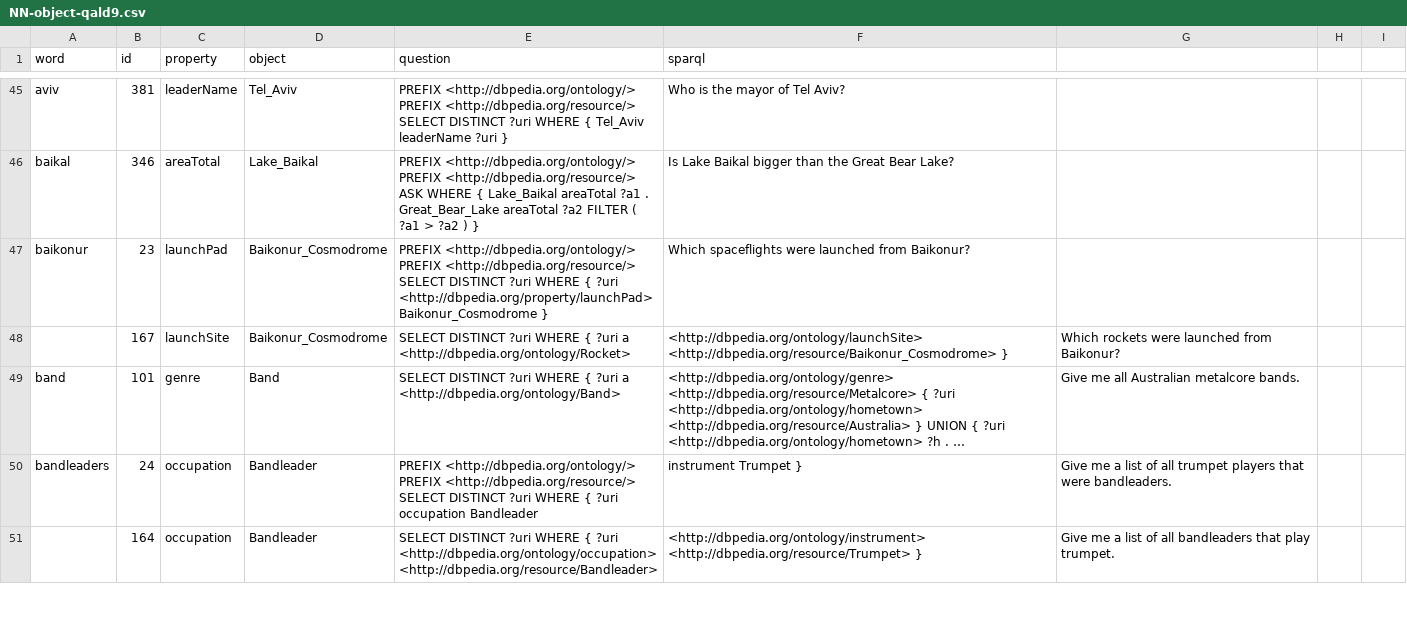
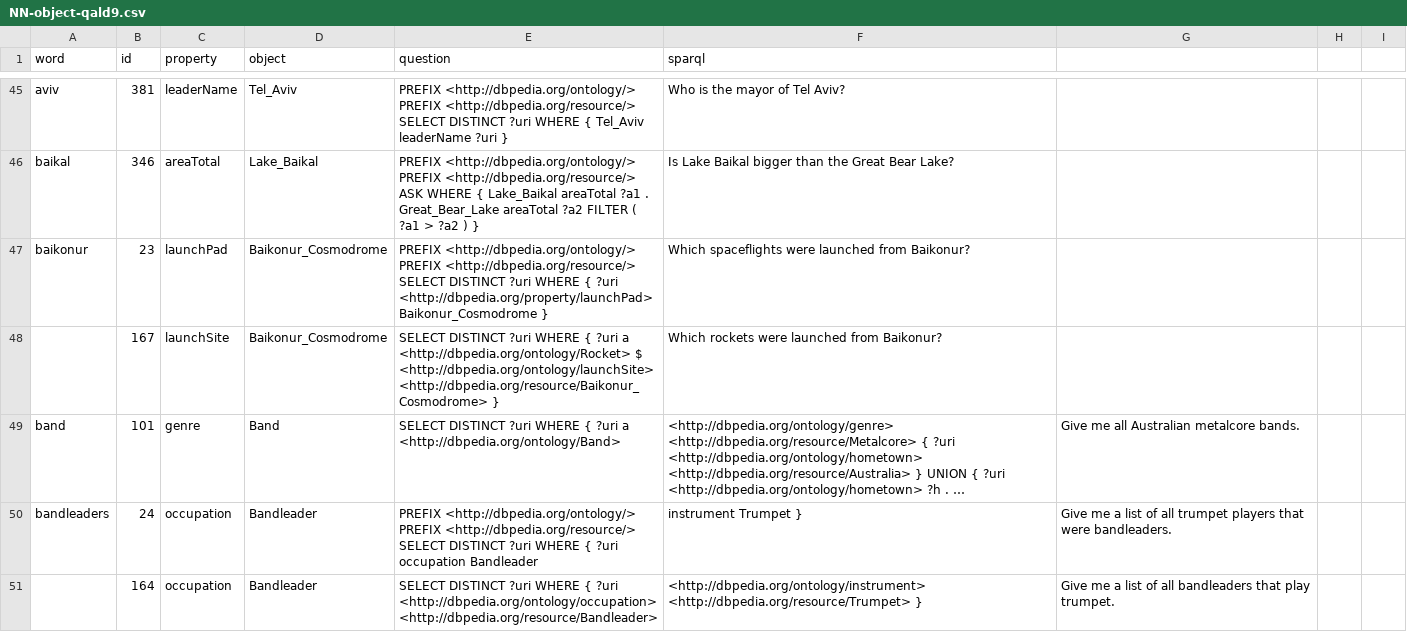
Before and after one commit to fazleh2010/RecentOntoLex, a CSV file: src/main/resources/qald9/data/gold/NN-object-qald9.csv, drawn as a sheet; only a part is shown, gaps mark what is left out; long unchanged cells end in …; the diff covers the shown part only; the diff names each change by its address in the sheet, - before the commit and + after, or states it on an @@ line.

```diff
--- a/src/main/resources/qald9/data/gold/NN-object-qald9.csv
+++ b/src/main/resources/qald9/data/gold/NN-object-qald9.csv
-E48 (question): …a <http://dbpedia.org/ontology/Rocket>
+E48 (question): …a <http://dbpedia.org/ontology/Rocket> $ <http://dbpedia.org/ontology/launchSite> <http://dbpedia.org/resource/Baikonur_Cosmodrome> }
-F48 (sparql): <http://dbpedia.org/ontology/launchSite> <http://dbpedia.org/resource/Baikonur_Cosmodrome> }
+F48 (sparql): Which rockets were launched from Baikonur?
-G48: Which rockets were launched from Baikonur?
+G48: (empty)
```
Also changed, not shown: 86 edited cells elsewhere in this file, 45 other files.
